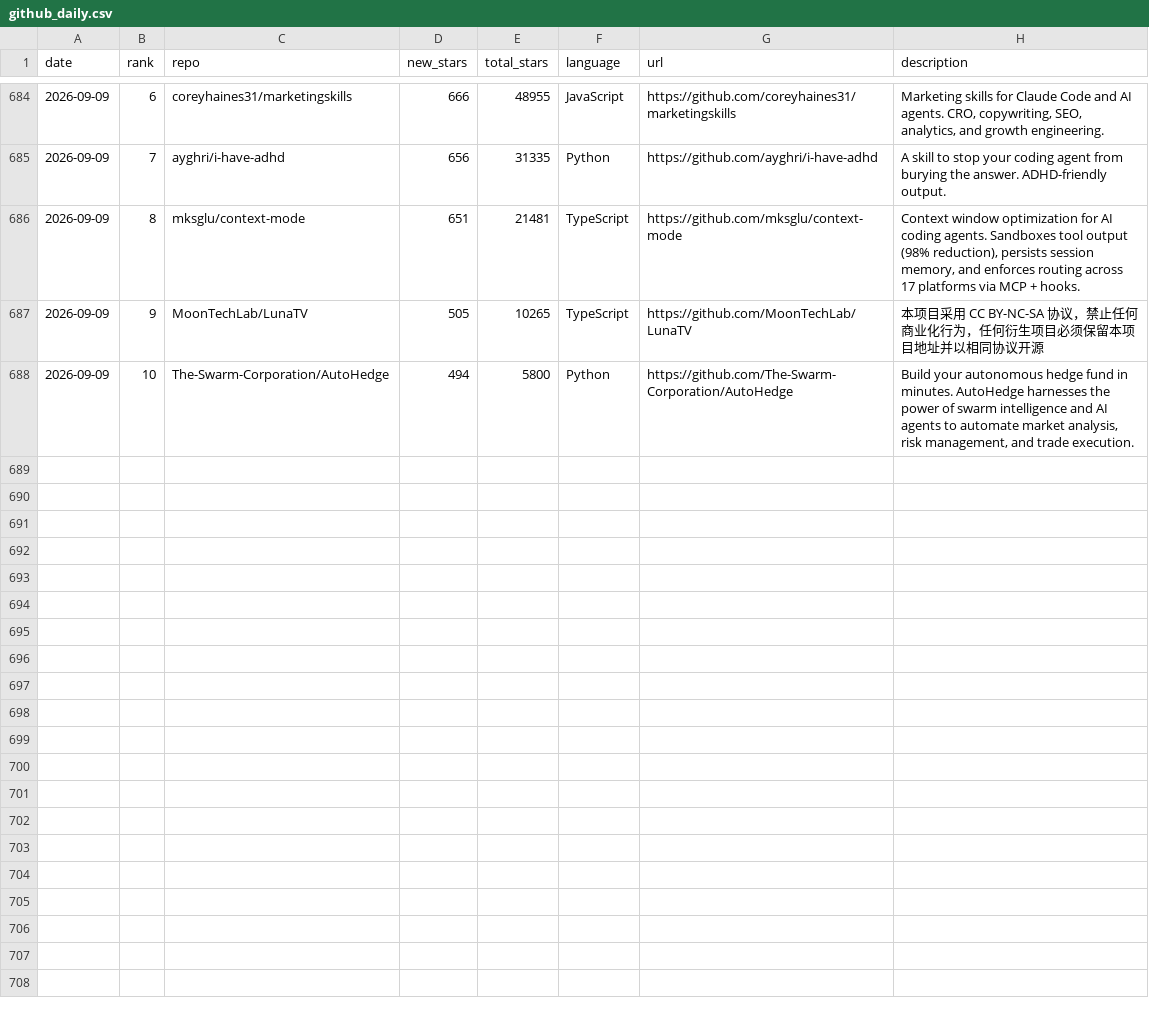
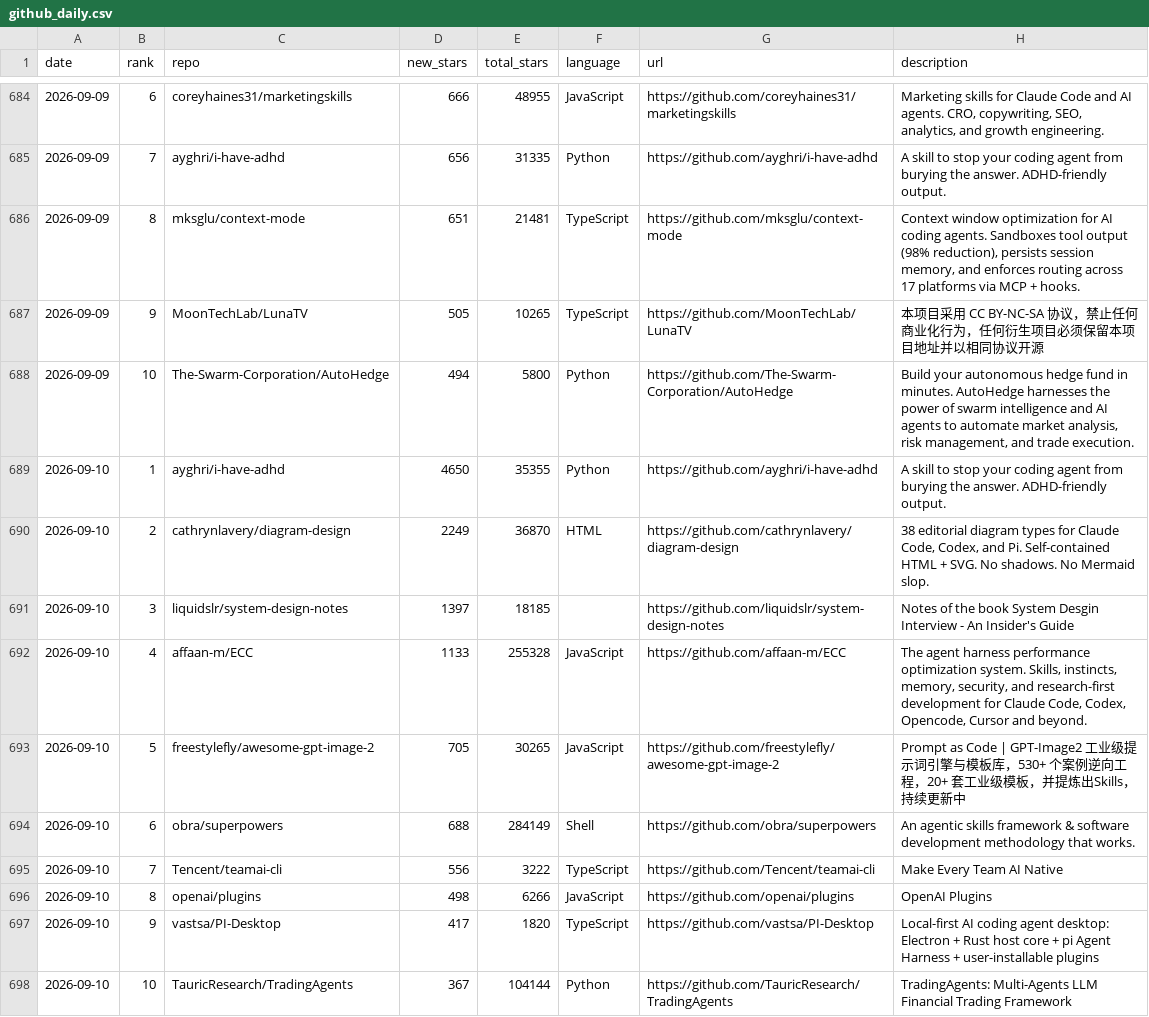
Before and after one commit to FunnymeowwooV0/star-observatory, a CSV file: data/github_daily.csv, drawn as a sheet; only a part is shown, gaps mark what is left out; the diff names each change by its address in the sheet, - before the commit and + after, or states it on an @@ line.

```diff
--- a/data/github_daily.csv
+++ b/data/github_daily.csv
+row 689: 2026-09-10 | 1 | ayghri/i-have-adhd | 4650 | 35355 | Python | https://github.com/ayghri/i-have-adhd | A skill to stop your coding agent from burying the answer. ADHD-friendly output.
+row 690: 2026-09-10 | 2 | cathrynlavery/diagram-design | 2249 | 36870 | HTML | https://github.com/cathrynlavery/diagram-design | 38 editorial diagram types for Claude Code, Codex, and Pi. Self-contained HTML + SVG. No shadows. No Mermaid slop.
+row 691: 2026-09-10 | 3 | liquidslr/system-design-notes | 1397 | 18185 |  | https://github.com/liquidslr/system-design-notes | Notes of the book System Desgin Interview - An Insider's Guide
+row 692: 2026-09-10 | 4 | affaan-m/ECC | 1133 | 255328 | JavaScript | https://github.com/affaan-m/ECC | The agent harness performance optimization system. Skills, instincts, memory, security, and research-first development for Claude Code, Codex, Opencode, Cursor and beyond.
+row 693: 2026-09-10 | 5 | freestylefly/awesome-gpt-image-2 | 705 | 30265 | JavaScript | https://github.com/freestylefly/awesome-gpt-image-2 | Prompt as Code | GPT-Image2 工业级提示词引擎与模板库，530+ 个案例逆向工程，20+ 套工业级模板，并提炼出Skills，持续更新中
+row 694: 2026-09-10 | 6 | obra/superpowers | 688 | 284149 | Shell | https://github.com/obra/superpowers | An agentic skills framework & software development methodology that works.
+row 695: 2026-09-10 | 7 | Tencent/teamai-cli | 556 | 3222 | TypeScript | https://github.com/Tencent/teamai-cli | Make Every Team AI Native
+row 696: 2026-09-10 | 8 | openai/plugins | 498 | 6266 | JavaScript | https://github.com/openai/plugins | OpenAI Plugins
+row 697: 2026-09-10 | 9 | vastsa/PI-Desktop | 417 | 1820 | TypeScript | https://github.com/vastsa/PI-Desktop | Local-first AI coding agent desktop: Electron + Rust host core + pi Agent Harness + user-installable plugins
+row 698: 2026-09-10 | 10 | TauricResearch/TradingAgents | 367 | 104144 | Python | https://github.com/TauricResearch/TradingAgents | TradingAgents: Multi-Agents LLM Financial Trading Framework
```
Also changed, not shown: data/hf_trending.csv, data/hn_daily.csv, 7 other files.
